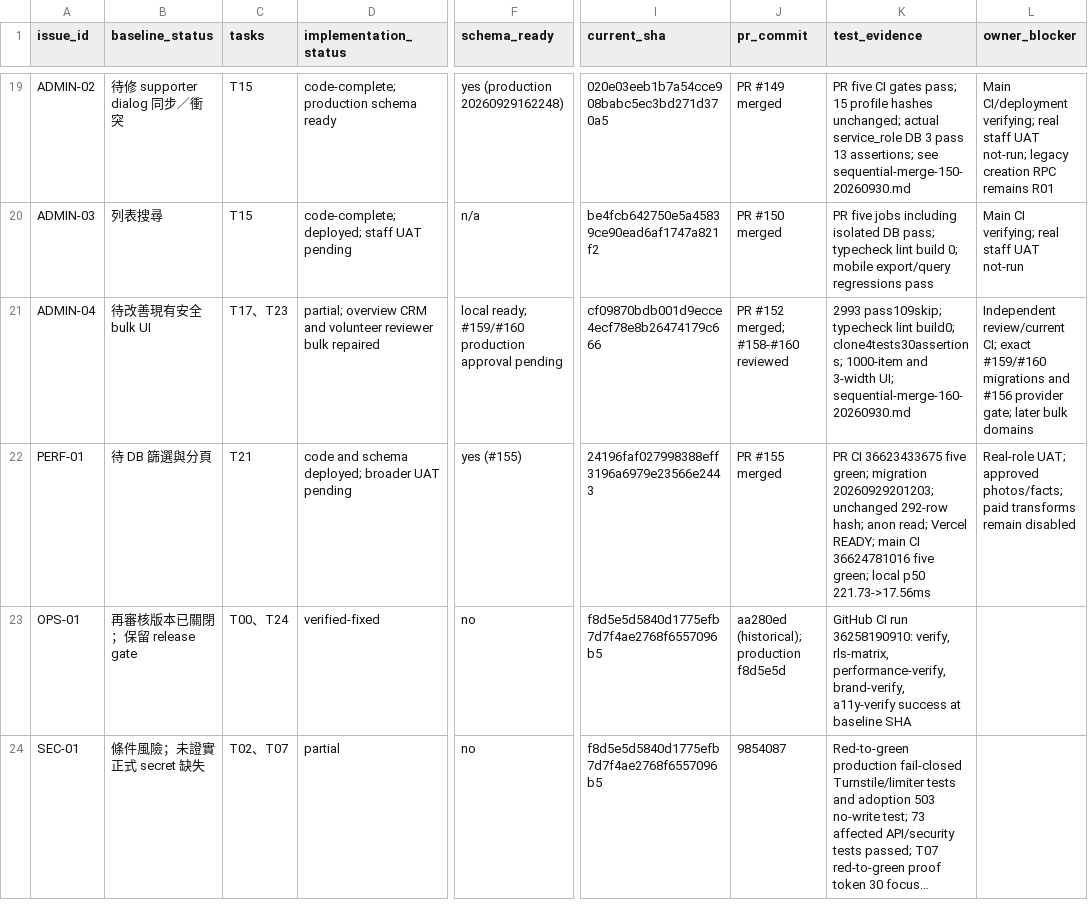
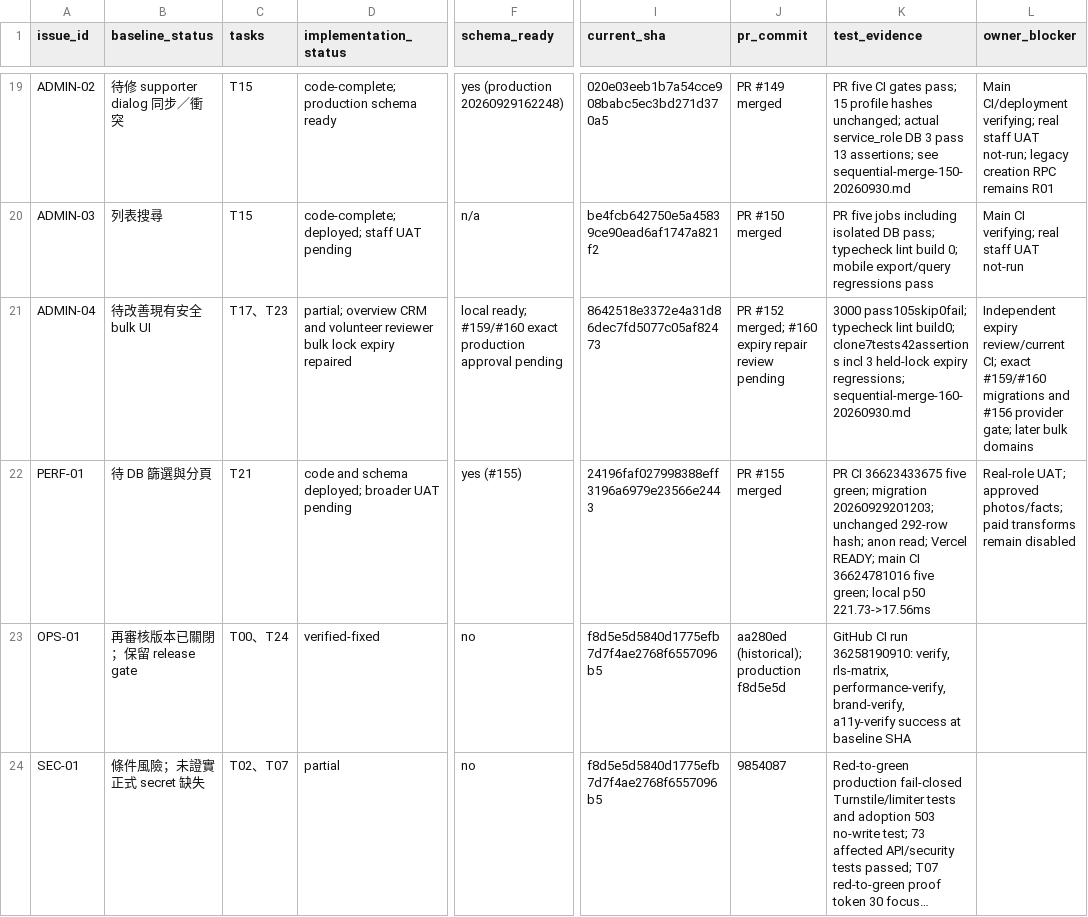
Before and after one commit to YNWAforever/hkscda, a CSV file: docs/evidence/audit-remediation-20260927/tracker.csv, drawn as a sheet; only a part is shown, gaps mark what is left out; long unchanged cells end in …; the diff names each change by its address in the sheet, - before the commit and + after, or states it on an @@ line.

Commit message:
docs: record volunteer reviewer lock expiry repair evidence

```diff
--- a/docs/evidence/audit-remediation-20260927/tracker.csv
+++ b/docs/evidence/audit-remediation-20260927/tracker.csv
-D21 (implementation_status): …reviewer bulk repaired
+D21 (implementation_status): …reviewer bulk lock expiry repaired
-F21 (schema_ready): …ready; #159/#160 production approval…
+F21 (schema_ready): …ready; #159/#160 exact production approval…
-I21 (current_sha): cf09870bdb001d9ecce4ecf78e8b26474179c666
+I21 (current_sha): 8642518e3372e4a31d86dec7fd5077c05af82473
-J21 (pr_commit): PR #152 merged; #158-#160 reviewed
+J21 (pr_commit): PR #152 merged; #160 expiry repair review pending
-K21 (test_evidence): 2993 pass109skip; typecheck lint build0; clone4tests30assertions; 1000-item and 3-width UI; sequential-merge-160-20260930.md
+K21 (test_evidence): 3000 pass105skip0fail; typecheck lint build0; clone7tests42assertions incl 3 held-lock expiry regressions; sequential-merge-160-20260930.md
-L21 (owner_blocker): Independent review/current CI;…
+L21 (owner_blocker): Independent expiry review/current CI;…
```
Also changed, not shown: docs/superpowers/plans/2026-09-27-audit-remediation/HKSCDA_Remediation_Tracker.csv, 1 other file.
